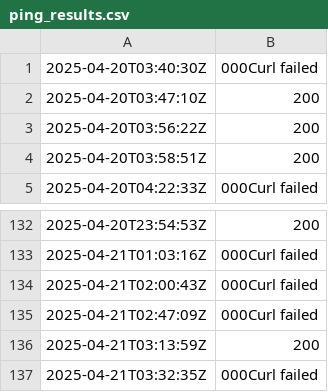
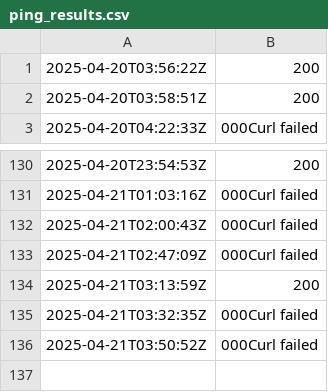
Before and after one commit to Karannkx/Kxshare, a CSV file: ping_results.csv, drawn as a sheet; only a part is shown, gaps mark what is left out; removed rows and columns are numbered as before the commit, all else as after; the diff names each change by its address in the sheet, - before the commit and + after, or states it on an @@ line.

```diff
--- a/ping_results.csv
+++ b/ping_results.csv
-row 1: 2025-04-20T03:40:30Z | 000Curl failed
-row 2: 2025-04-20T03:47:10Z | 200
+row 136: 2025-04-21T03:50:52Z | 000Curl failed
```
